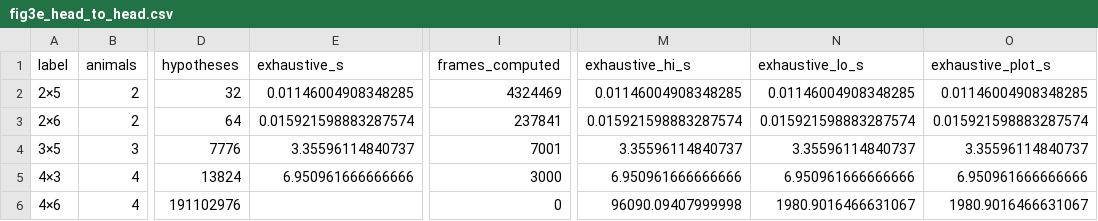
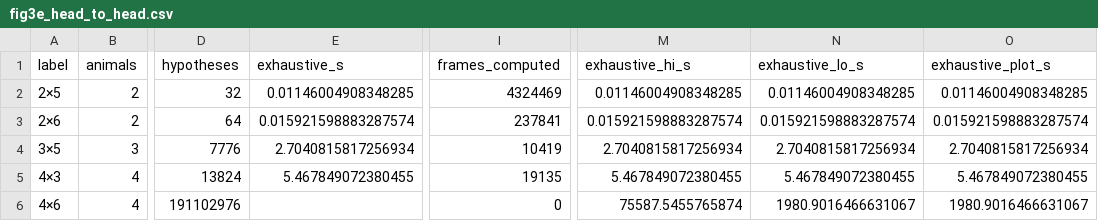
Before and after one commit to talmolab/luc3d, a CSV file: figs/data/fig3/fig3e_head_to_head.csv, drawn as a sheet; only a part is shown, gaps mark what is left out; the diff names each change by its address in the sheet, - before the commit and + after, or states it on an @@ line.

```diff
--- a/figs/data/fig3/fig3e_head_to_head.csv
+++ b/figs/data/fig3/fig3e_head_to_head.csv
-E4 (exhaustive_s): 3.35596114840737
+E4 (exhaustive_s): 2.7040815817256934
-I4 (frames_computed): 7001
+I4 (frames_computed): 10419
-M4 (exhaustive_hi_s): 3.35596114840737
+M4 (exhaustive_hi_s): 2.7040815817256934
-N4 (exhaustive_lo_s): 3.35596114840737
+N4 (exhaustive_lo_s): 2.7040815817256934
-O4 (exhaustive_plot_s): 3.35596114840737
+O4 (exhaustive_plot_s): 2.7040815817256934
-E5 (exhaustive_s): 6.950961666666666
+E5 (exhaustive_s): 5.467849072380455
-I5 (frames_computed): 3000
+I5 (frames_computed): 19135
-M5 (exhaustive_hi_s): 6.950961666666666
+M5 (exhaustive_hi_s): 5.467849072380455
-N5 (exhaustive_lo_s): 6.950961666666666
+N5 (exhaustive_lo_s): 5.467849072380455
-O5 (exhaustive_plot_s): 6.950961666666666
+O5 (exhaustive_plot_s): 5.467849072380455
-M6 (exhaustive_hi_s): 96090.09407999998
+M6 (exhaustive_hi_s): 75587.5455765874
```
Also changed, not shown: 5 other files.
